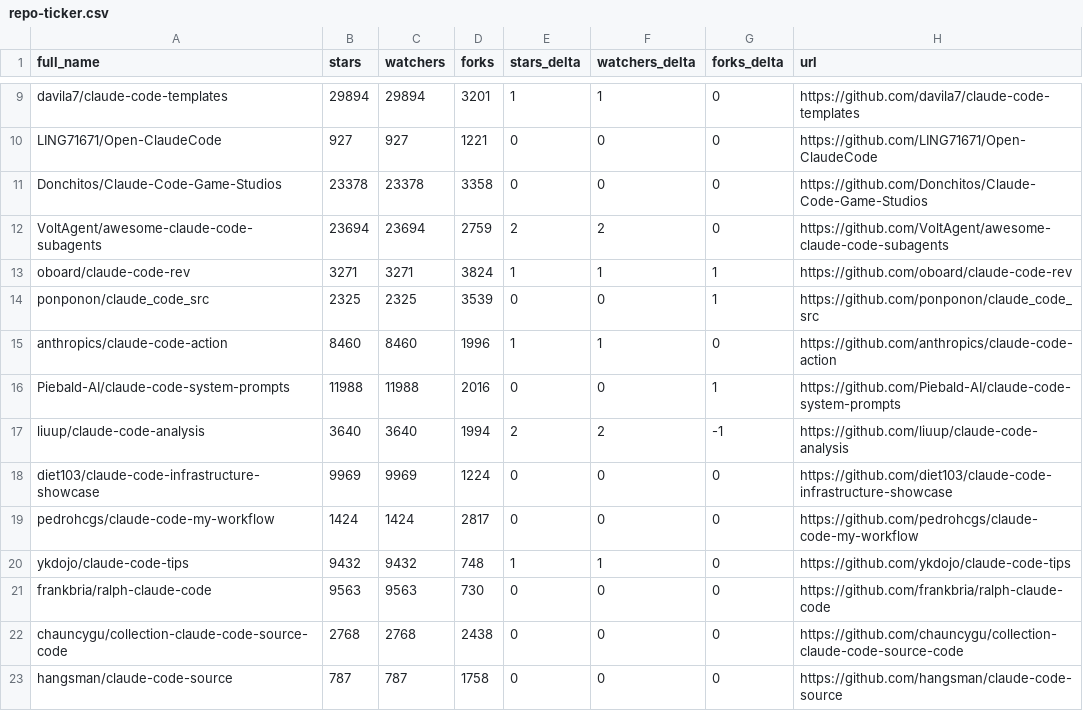
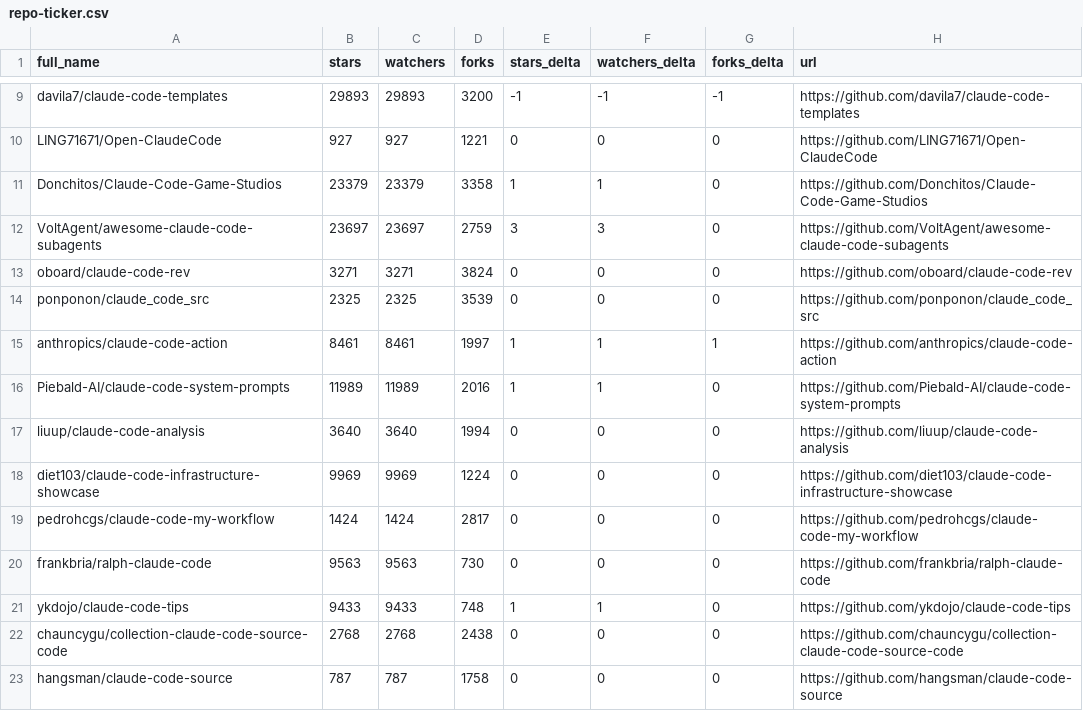
Before and after one commit to awaliuddin/awesome-claude-code, a CSV file: data/repo-ticker.csv, drawn as a sheet; only a part is shown, gaps mark what is left out; removed rows and columns are numbered as before the commit, all else as after; the diff covers the shown part only; the diff names each change by its address in the sheet, - before the commit and + after, or states it on an @@ line.

```diff
--- a/data/repo-ticker.csv
+++ b/data/repo-ticker.csv
-B9 (stars): 29894
+B9 (stars): 29893
-C9 (watchers): 29894
+C9 (watchers): 29893
-D9 (forks): 3201
+D9 (forks): 3200
-E9 (stars_delta): 1
+E9 (stars_delta): -1
-F9 (watchers_delta): 1
+F9 (watchers_delta): -1
-G9 (forks_delta): 0
+G9 (forks_delta): -1
-B11 (stars): 23378
+B11 (stars): 23379
-C11 (watchers): 23378
+C11 (watchers): 23379
-E11 (stars_delta): 0
+E11 (stars_delta): 1
-F11 (watchers_delta): 0
+F11 (watchers_delta): 1
-B12 (stars): 23694
+B12 (stars): 23697
-C12 (watchers): 23694
+C12 (watchers): 23697
-E12 (stars_delta): 2
+E12 (stars_delta): 3
-F12 (watchers_delta): 2
+F12 (watchers_delta): 3
-E13 (stars_delta): 1
+E13 (stars_delta): 0
-F13 (watchers_delta): 1
+F13 (watchers_delta): 0
-G13:G14 (forks_delta): 1
+G13:G14 (forks_delta): 0
-B15 (stars): 8460
+B15 (stars): 8461
-C15 (watchers): 8460
+C15 (watchers): 8461
-D15 (forks): 1996
+D15 (forks): 1997
-G15 (forks_delta): 0
+G15 (forks_delta): 1
-B16 (stars): 11988
+B16 (stars): 11989
-C16 (watchers): 11988
+C16 (watchers): 11989
-E16 (stars_delta): 0
+E16 (stars_delta): 1
-F16 (watchers_delta): 0
+F16 (watchers_delta): 1
-G16 (forks_delta): 1
+G16 (forks_delta): 0
-E17 (stars_delta): 2
+E17 (stars_delta): 0
-F17 (watchers_delta): 2
+F17 (watchers_delta): 0
-G17 (forks_delta): -1
+G17 (forks_delta): 0
-row 20: ykdojo/claude-code-tips | 9432 | 9432 | 748 | 1 | 1 | 0 | https://github.com/ykdojo/claude-code-tips
+row 21: ykdojo/claude-code-tips | 9433 | 9433 | 748 | 1 | 1 | 0 | https://github.com/ykdojo/claude-code-tips
```
Also changed, not shown: 1 added row, 1 removed row, 4 moved rows and 119 edited cells elsewhere in this file, 2 other files.
